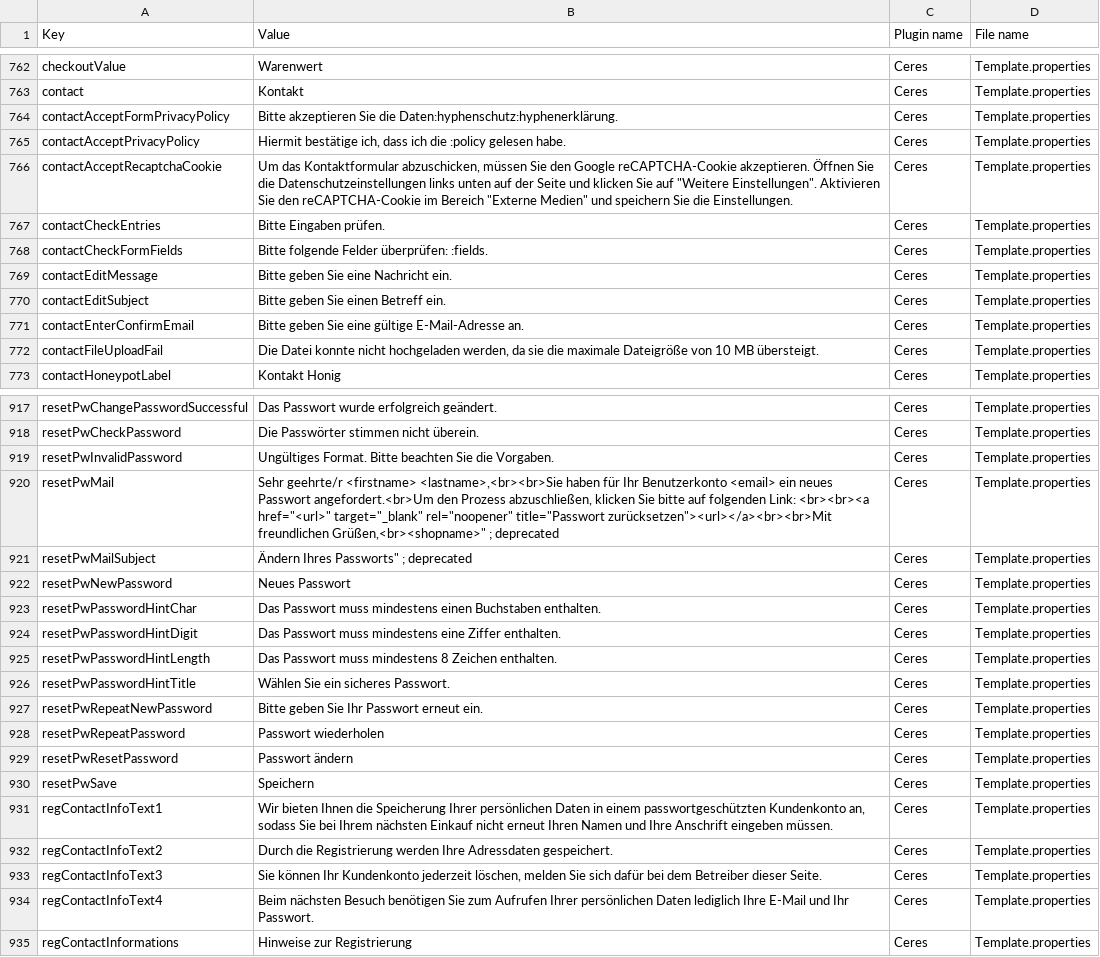
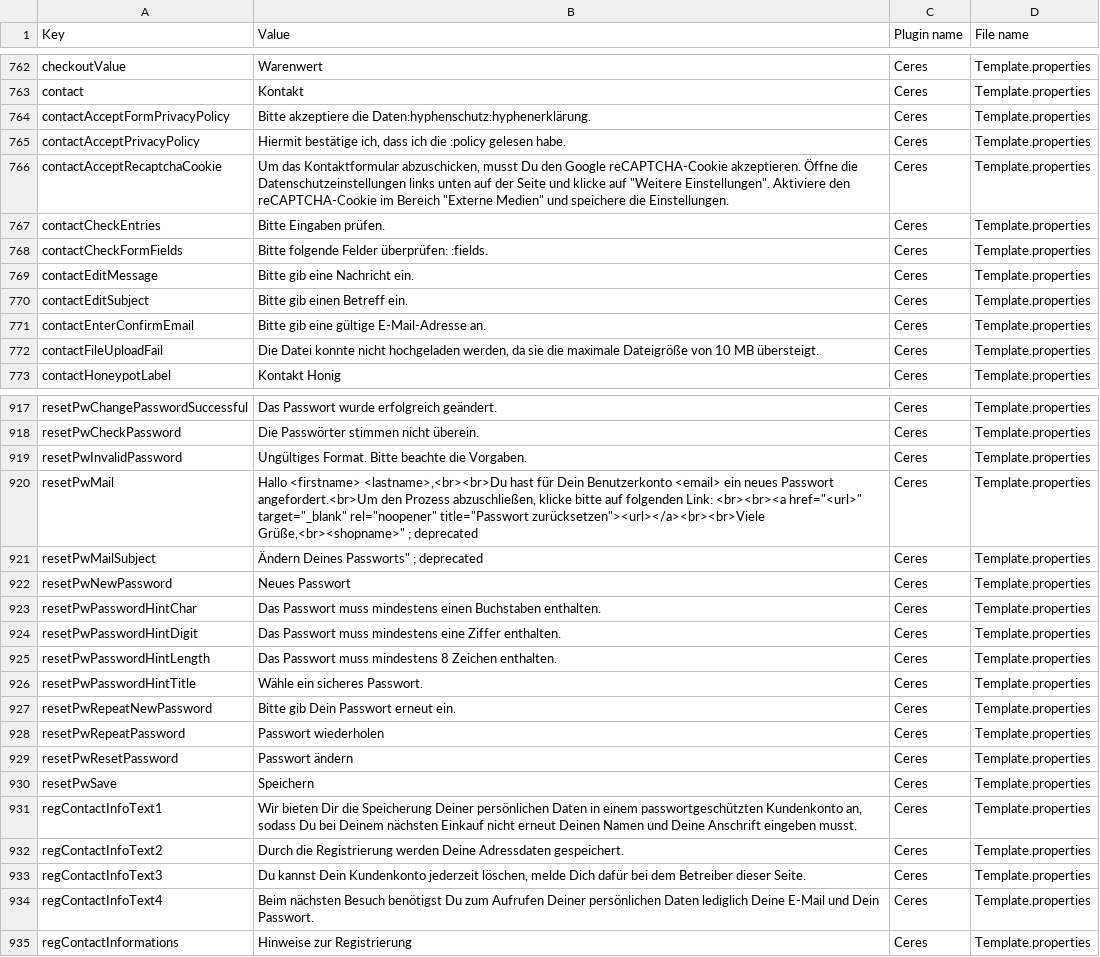
Before and after one commit to davidmadmin/Custom-CSS-JS-im-Frontend-Hammer-Shops, a CSV file: Mehrsprachigkeit-Export-SH.csv, drawn as a sheet; only a part is shown, gaps mark what is left out; the diff covers the shown part only.

```diff
--- a/Mehrsprachigkeit-Export-SH.csv
+++ b/Mehrsprachigkeit-Export-SH.csv
@@ -763,10 +763,10 @@ checkoutValue,Warenwert,Ceres,Template.properties
 contact,Kontakt,Ceres,Template.properties
-contactAcceptFormPrivacyPolicy,"Bitte akzeptieren Sie die Daten:hyphenschutz:hyphenerklärung.",Ceres,Template.properties
+contactAcceptFormPrivacyPolicy,"Bitte akzeptiere die Daten:hyphenschutz:hyphenerklärung.",Ceres,Template.properties
 contactAcceptPrivacyPolicy,"Hiermit bestätige ich, dass ich die :policy gelesen habe.",Ceres,Template.properties
-contactAcceptRecaptchaCookie,"Um das Kontaktformular abzuschicken, müssen Sie den Google reCAPTCHA-Cookie akzeptieren. Öffnen Sie die Datenschutzeinstellungen links unten auf der Seite und klicken Sie auf ""Weitere Einstellungen"". Aktivieren Sie den reCAPTCHA-Cookie im Bereich ""Externe Medien"" und speichern Sie die Einstellungen.",Ceres,Template.properties
+contactAcceptRecaptchaCookie,"Um das Kontaktformular abzuschicken, musst Du den Google reCAPTCHA-Cookie akzeptieren. Öffne die Datenschutzeinstellungen links unten auf der Seite und klicke auf ""Weitere Einstellungen"". Aktiviere den reCAPTCHA-Cookie im Bereich ""Externe Medien"" und speichere die Einstellungen.",Ceres,Template.properties
 contactCheckEntries,"Bitte Eingaben prüfen.",Ceres,Template.properties
 contactCheckFormFields,"Bitte folgende Felder überprüfen: :fields.",Ceres,Template.properties
-contactEditMessage,"Bitte geben Sie eine Nachricht ein.",Ceres,Template.properties
-contactEditSubject,"Bitte geben Sie einen Betreff ein.",Ceres,Template.properties
-contactEnterConfirmEmail,"Bitte geben Sie eine gültige E-Mail-Adresse an.",Ceres,Template.properties
+contactEditMessage,"Bitte gib eine Nachricht ein.",Ceres,Template.properties
+contactEditSubject,"Bitte gib einen Betreff ein.",Ceres,Template.properties
+contactEnterConfirmEmail,"Bitte gib eine gültige E-Mail-Adresse an.",Ceres,Template.properties
 contactFileUploadFail,"Die Datei konnte nicht hochgeladen werden, da sie die maximale Dateigröße von 10 MB übersteigt.",Ceres,Template.properties
@@ -918,5 +918,5 @@ resetPwChangePasswordSuccessful,"Das Passwort wurde erfolgreich geändert.",Cere
 resetPwCheckPassword,"Die Passwörter stimmen nicht überein.",Ceres,Template.properties
-resetPwInvalidPassword,"Ungültiges Format. Bitte beachten Sie die Vorgaben.",Ceres,Template.properties
-resetPwMail,"Sehr geehrte/r <firstname> <lastname>,<br><br>Sie haben für Ihr Benutzerkonto <email> ein neues Passwort angefordert.<br>Um den Prozess abzuschließen, klicken Sie bitte auf folgenden Link: <br><br><a href=""<url>"" target=""_blank"" rel=""noopener"" title=""Passwort zurücksetzen""><url></a><br><br>Mit freundlichen Grüßen,<br><shopname>"" ; deprecated",Ceres,Template.properties
-resetPwMailSubject,"Ändern Ihres Passworts"" ; deprecated",Ceres,Template.properties
+resetPwInvalidPassword,"Ungültiges Format. Bitte beachte die Vorgaben.",Ceres,Template.properties
+resetPwMail,"Hallo <firstname> <lastname>,<br><br>Du hast für Dein Benutzerkonto <email> ein neues Passwort angefordert.<br>Um den Prozess abzuschließen, klicke bitte auf folgenden Link: <br><br><a href=""<url>"" target=""_blank"" rel=""noopener"" title=""Passwort zurücksetzen""><url></a><br><br>Viele Grüße,<br><shopname>"" ; deprecated",Ceres,Template.properties
+resetPwMailSubject,"Ändern Deines Passworts"" ; deprecated",Ceres,Template.properties
 resetPwNewPassword,"Neues Passwort",Ceres,Template.properties
@@ -925,4 +925,4 @@ resetPwPasswordHintDigit,"Das Passwort muss mindestens eine Ziffer enthalten.",C
 resetPwPasswordHintLength,"Das Passwort muss mindestens 8 Zeichen enthalten.",Ceres,Template.properties
-resetPwPasswordHintTitle,"Wählen Sie ein sicheres Passwort.",Ceres,Template.properties
-resetPwRepeatNewPassword,"Bitte geben Sie Ihr Passwort erneut ein.",Ceres,Template.properties
+resetPwPasswordHintTitle,"Wähle ein sicheres Passwort.",Ceres,Template.properties
+resetPwRepeatNewPassword,"Bitte gib Dein Passwort erneut ein.",Ceres,Template.properties
 resetPwRepeatPassword,"Passwort wiederholen",Ceres,Template.properties
@@ -930,6 +930,6 @@ resetPwResetPassword,"Passwort ändern",Ceres,Template.properties
 resetPwSave,Speichern,Ceres,Template.properties
-regContactInfoText1,"Wir bieten Ihnen die Speicherung Ihrer persönlichen Daten in einem passwortgeschützten Kundenkonto an, sodass Sie bei Ihrem nächsten Einkauf nicht erneut Ihren Namen und Ihre Anschrift eingeben müssen.",Ceres,Template.properties
-regContactInfoText2,"Durch die Registrierung werden Ihre Adressdaten gespeichert.",Ceres,Template.properties
-regContactInfoText3,"Sie können Ihr Kundenkonto jederzeit löschen, melden Sie sich dafür bei dem Betreiber dieser Seite.",Ceres,Template.properties
-regContactInfoText4,"Beim nächsten Besuch benötigen Sie zum Aufrufen Ihrer persönlichen Daten lediglich Ihre E-Mail und Ihr Passwort.",Ceres,Template.properties
+regContactInfoText1,"Wir bieten Dir die Speicherung Deiner persönlichen Daten in einem passwortgeschützten Kundenkonto an, sodass Du bei Deinem nächsten Einkauf nicht erneut Deinen Namen und Deine Anschrift eingeben musst.",Ceres,Template.properties
+regContactInfoText2,"Durch die Registrierung werden Deine Adressdaten gespeichert.",Ceres,Template.properties
+regContactInfoText3,"Du kannst Dein Kundenkonto jederzeit löschen, melde Dich dafür bei dem Betreiber dieser Seite.",Ceres,Template.properties
+regContactInfoText4,"Beim nächsten Besuch benötigst Du zum Aufrufen Deiner persönlichen Daten lediglich Deine E-Mail und Dein Passwort.",Ceres,Template.properties
 regContactInformations,"Hinweise zur Registrierung",Ceres,Template.properties
```
Also changed, not shown: 97 edited cells elsewhere in this file.
